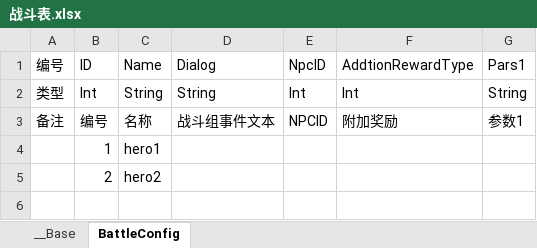
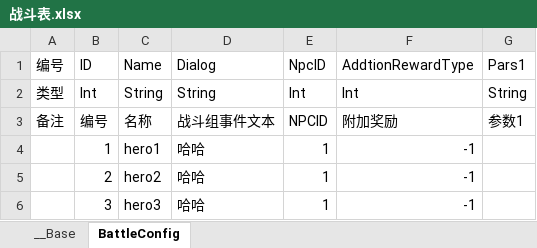
Before and after one commit to 517752548/workdir, an Excel workbook: ExcelConfig/战斗表.xlsx, sheet BattleConfig, drawn as a sheet; values as stored, in another font and other column widths than the file's, no borders; the diff names each change by its address in the sheet, - before the commit and + after, or states it on an @@ line.

```diff
--- a/ExcelConfig/战斗表.xlsx (sheet BattleConfig)
+++ b/ExcelConfig/战斗表.xlsx (sheet BattleConfig)
-D4:D5 (Dialog): (empty)
+D4:D5 (Dialog): 哈哈
-E4:E5 (NpcID): (empty)
+E4:E5 (NpcID): 1
-F4:F5 (AddtionRewardType): (empty)
+F4:F5 (AddtionRewardType): -1
+row 6:  | 3 | hero3 | 哈哈 | 1 | -1
```
Also changed, not shown: ExcelConfig/战斗组表.xlsx, ExcelConfig/技能配置表.xlsx, 32 other files.
